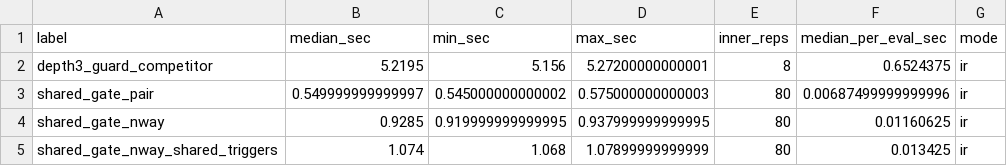
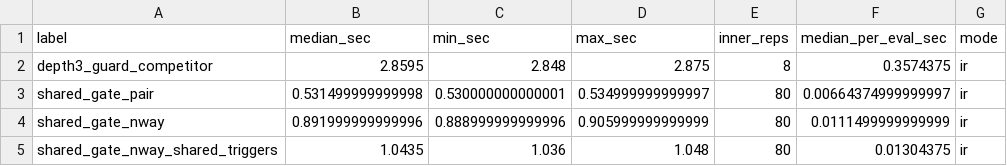
Before and after one commit to niekstevenson/AccumulatR, a CSV file: dev/scripts/scratch_outputs/bench_nested_integral_baseline.csv, drawn as a sheet.

```diff
--- a/dev/scripts/scratch_outputs/bench_nested_integral_baseline.csv
+++ b/dev/scripts/scratch_outputs/bench_nested_integral_baseline.csv
@@ -1,5 +1,5 @@
 "label","median_sec","min_sec","max_sec","inner_reps","median_per_eval_sec","mode"
-"depth3_guard_competitor",5.2195,5.156,5.27200000000001,8,0.6524375,"ir"
-"shared_gate_pair",0.549999999999997,0.545000000000002,0.575000000000003,80,0.00687499999999996,"ir"
-"shared_gate_nway",0.9285,0.919999999999995,0.937999999999995,80,0.01160625,"ir"
-"shared_gate_nway_shared_triggers",1.074,1.068,1.07899999999999,80,0.013425,"ir"
+"depth3_guard_competitor",2.8595,2.848,2.875,8,0.3574375,"ir"
+"shared_gate_pair",0.531499999999998,0.530000000000001,0.534999999999997,80,0.00664374999999997,"ir"
+"shared_gate_nway",0.891999999999996,0.888999999999996,0.905999999999999,80,0.0111499999999999,"ir"
+"shared_gate_nway_shared_triggers",1.0435,1.036,1.048,80,0.01304375,"ir"
```
Also changed, not shown: dev/scripts/scratch_outputs/bench_examples_models_likelihood.csv, 2 other files.
